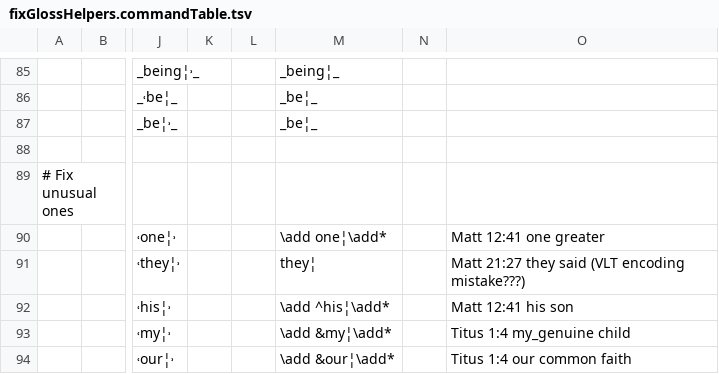
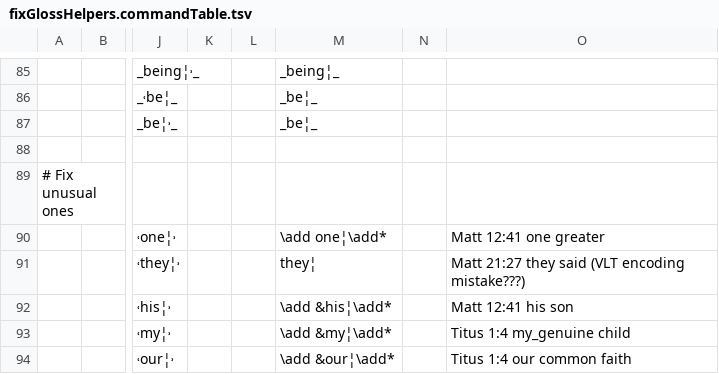
Before and after one commit to Freely-Given-org/OpenEnglishTranslation--OET, a TSV file: scripts/ScriptedVLTUpdates/fixGlossHelpers.commandTable.tsv, drawn as a sheet; only a part is shown, gaps mark what is left out; the diff names each change by its address in the sheet, - before the commit and + after, or states it on an @@ line.

```diff
--- a/scripts/ScriptedVLTUpdates/fixGlossHelpers.commandTable.tsv
+++ b/scripts/ScriptedVLTUpdates/fixGlossHelpers.commandTable.tsv
-M92: \add ^his¦\add*
+M92: \add &his¦\add*
```
Also changed, not shown: 2 other files.
